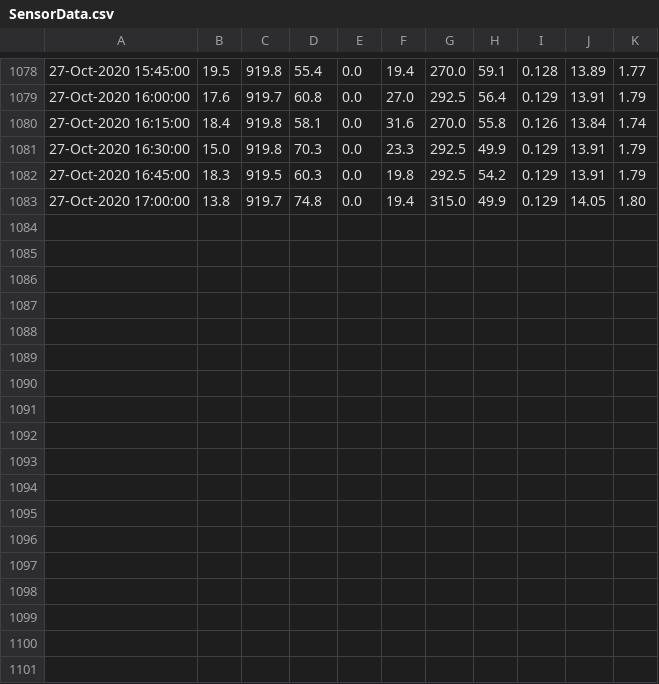
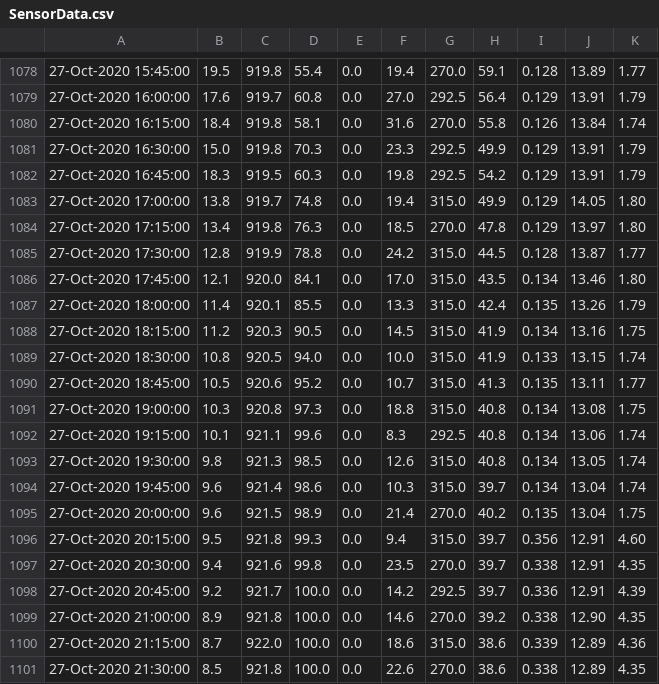
Before and after one commit to namor5772/WeatherStation, a CSV file: data/SensorData.csv, drawn as a sheet; only a part is shown, gaps mark what is left out; the diff names each change by its address in the sheet, - before the commit and + after, or states it on an @@ line.

```diff
--- a/data/SensorData.csv
+++ b/data/SensorData.csv
+row 1084: 27-Oct-2020 17:15:00 | 13.4 | 919.8 | 76.3 | 0.0 | 18.5 | 270.0 | 47.8 | 0.129 | 13.97 | 1.80
+row 1085: 27-Oct-2020 17:30:00 | 12.8 | 919.9 | 78.8 | 0.0 | 24.2 | 315.0 | 44.5 | 0.128 | 13.87 | 1.77
+row 1086: 27-Oct-2020 17:45:00 | 12.1 | 920.0 | 84.1 | 0.0 | 17.0 | 315.0 | 43.5 | 0.134 | 13.46 | 1.80
+row 1087: 27-Oct-2020 18:00:00 | 11.4 | 920.1 | 85.5 | 0.0 | 13.3 | 315.0 | 42.4 | 0.135 | 13.26 | 1.79
+row 1088: 27-Oct-2020 18:15:00 | 11.2 | 920.3 | 90.5 | 0.0 | 14.5 | 315.0 | 41.9 | 0.134 | 13.16 | 1.75
+row 1089: 27-Oct-2020 18:30:00 | 10.8 | 920.5 | 94.0 | 0.0 | 10.0 | 315.0 | 41.9 | 0.133 | 13.15 | 1.74
+row 1090: 27-Oct-2020 18:45:00 | 10.5 | 920.6 | 95.2 | 0.0 | 10.7 | 315.0 | 41.3 | 0.135 | 13.11 | 1.77
+row 1091: 27-Oct-2020 19:00:00 | 10.3 | 920.8 | 97.3 | 0.0 | 18.8 | 315.0 | 40.8 | 0.134 | 13.08 | 1.75
+row 1092: 27-Oct-2020 19:15:00 | 10.1 | 921.1 | 99.6 | 0.0 | 8.3 | 292.5 | 40.8 | 0.134 | 13.06 | 1.74
+row 1093: 27-Oct-2020 19:30:00 | 9.8 | 921.3 | 98.5 | 0.0 | 12.6 | 315.0 | 40.8 | 0.134 | 13.05 | 1.74
+row 1094: 27-Oct-2020 19:45:00 | 9.6 | 921.4 | 98.6 | 0.0 | 10.3 | 315.0 | 39.7 | 0.134 | 13.04 | 1.74
+row 1095: 27-Oct-2020 20:00:00 | 9.6 | 921.5 | 98.9 | 0.0 | 21.4 | 270.0 | 40.2 | 0.135 | 13.04 | 1.75
+row 1096: 27-Oct-2020 20:15:00 | 9.5 | 921.8 | 99.3 | 0.0 | 9.4 | 315.0 | 39.7 | 0.356 | 12.91 | 4.60
+row 1097: 27-Oct-2020 20:30:00 | 9.4 | 921.6 | 99.8 | 0.0 | 23.5 | 270.0 | 39.7 | 0.338 | 12.91 | 4.35
+row 1098: 27-Oct-2020 20:45:00 | 9.2 | 921.7 | 100.0 | 0.0 | 14.2 | 292.5 | 39.7 | 0.336 | 12.91 | 4.39
+row 1099: 27-Oct-2020 21:00:00 | 8.9 | 921.8 | 100.0 | 0.0 | 14.6 | 270.0 | 39.2 | 0.338 | 12.90 | 4.35
+row 1100: 27-Oct-2020 21:15:00 | 8.7 | 922.0 | 100.0 | 0.0 | 18.6 | 315.0 | 38.6 | 0.339 | 12.89 | 4.36
+row 1101: 27-Oct-2020 21:30:00 | 8.5 | 921.8 | 100.0 | 0.0 | 22.6 | 270.0 | 38.6 | 0.338 | 12.89 | 4.35
```
Also changed, not shown: 1 other file.
